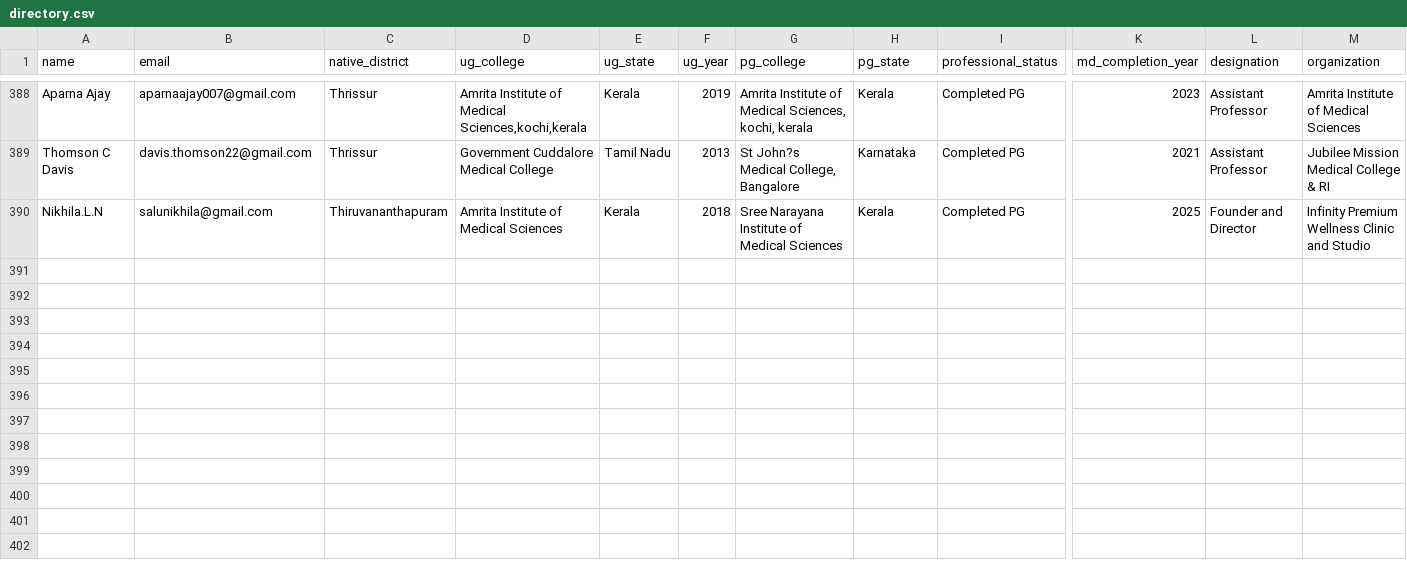
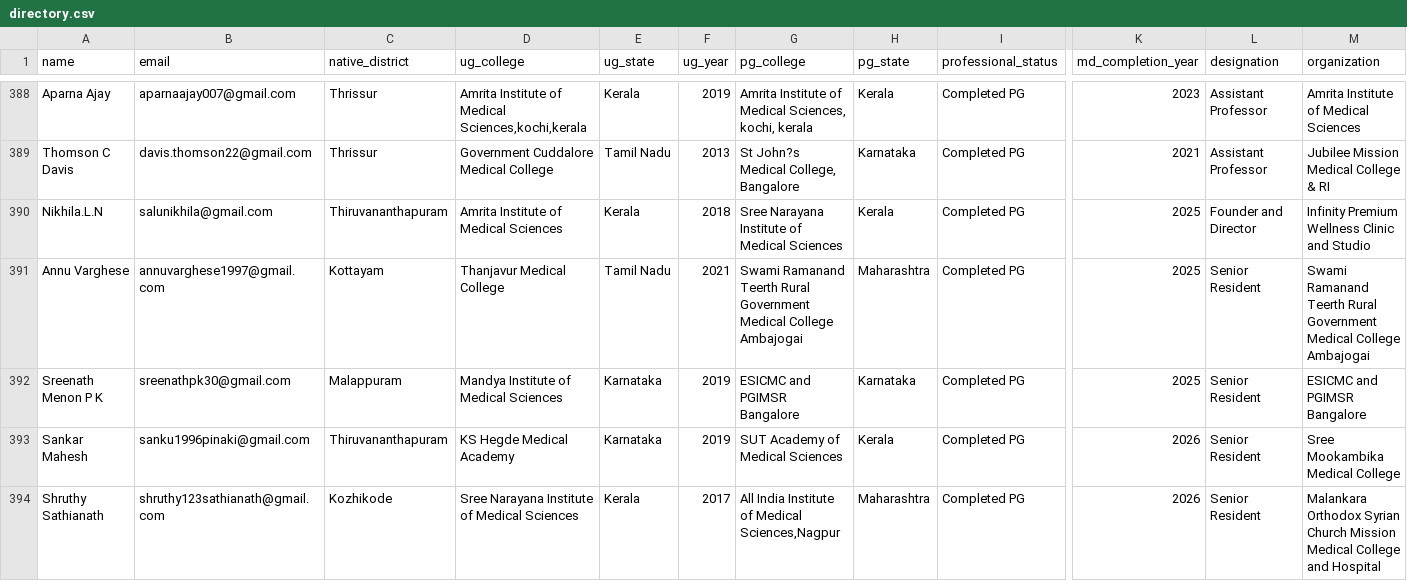
Before and after one commit to SharanStudio/cmmdb, a CSV file: site/directory.csv, drawn as a sheet; only a part is shown, gaps mark what is left out; rows hold the shown columns only; the diff covers the shown part only; the diff names each change by its address in the sheet, - before the commit and + after, or states it on an @@ line.

Commit message:
Auto-update directory: 10/15/2026, 5:17:07 AM

```diff
--- a/site/directory.csv
+++ b/site/directory.csv
+row 391: Annu Varghese | annuvarghese1997@gmail.com | Kottayam | Thanjavur Medical College | Tamil Nadu | 2021 | Swami Ramanand Teerth Rural Government Medical College Ambajogai | Maharashtra | Completed PG | 2025 | Senior Resident | Swami Ramanand Teerth Rural Government Medical College Ambajogai
+row 392: Sreenath Menon P K | sreenathpk30@gmail.com | Malappuram | Mandya Institute of Medical Sciences | Karnataka | 2019 | ESICMC and PGIMSR Bangalore | Karnataka | Completed PG | 2025 | Senior Resident | ESICMC and PGIMSR Bangalore
+row 393: Sankar Mahesh | sanku1996pinaki@gmail.com | Thiruvananthapuram | KS Hegde Medical Academy | Karnataka | 2019 | SUT Academy of Medical Sciences | Kerala | Completed PG | 2026 | Senior Resident | Sree Mookambika Medical College
+row 394: Shruthy Sathianath | shruthy123sathianath@gmail.com | Kozhikode | Sree Narayana Institute of Medical Sciences | Kerala | 2017 | All India Institute of Medical Sciences,Nagpur | Maharashtra | Completed PG | 2026 | Senior Resident | Malankara Orthodox Syrian Church Mission Medical College and Hospital
```
Also changed, not shown: 4 added rows and 28 edited cells elsewhere in this file.
